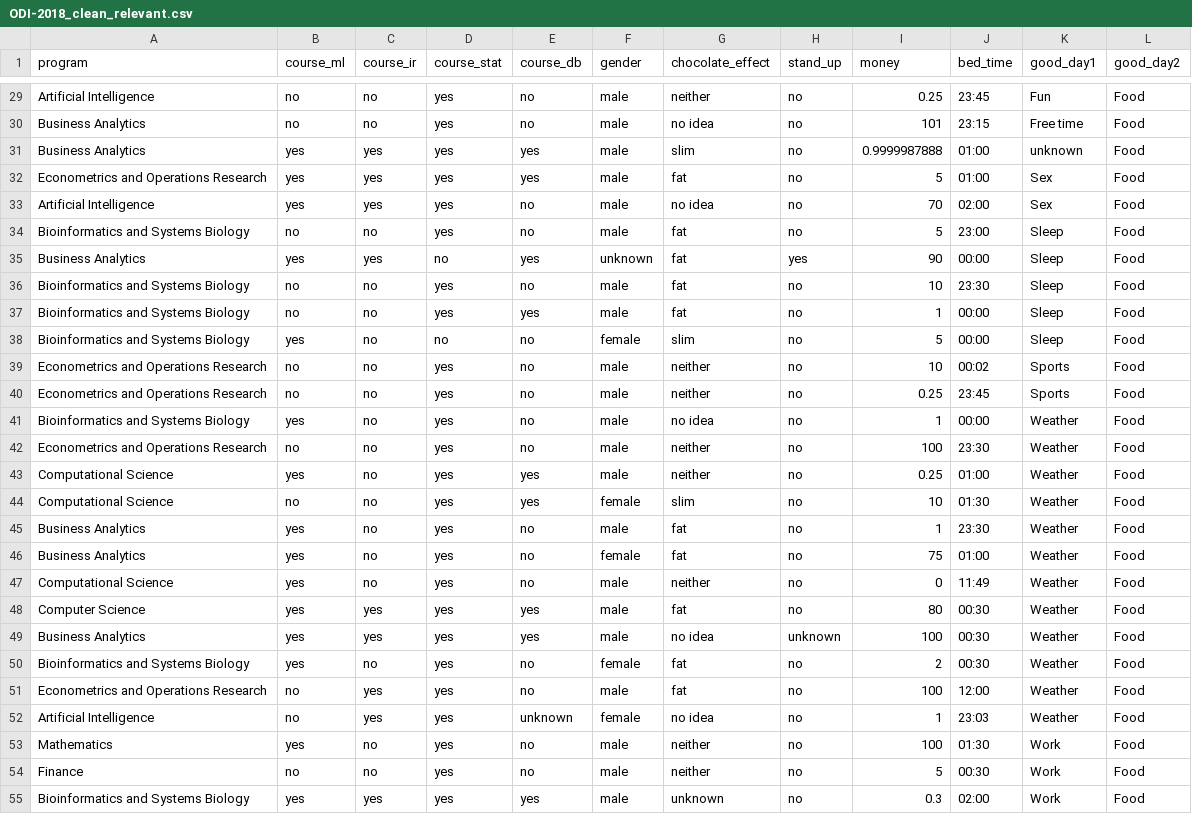
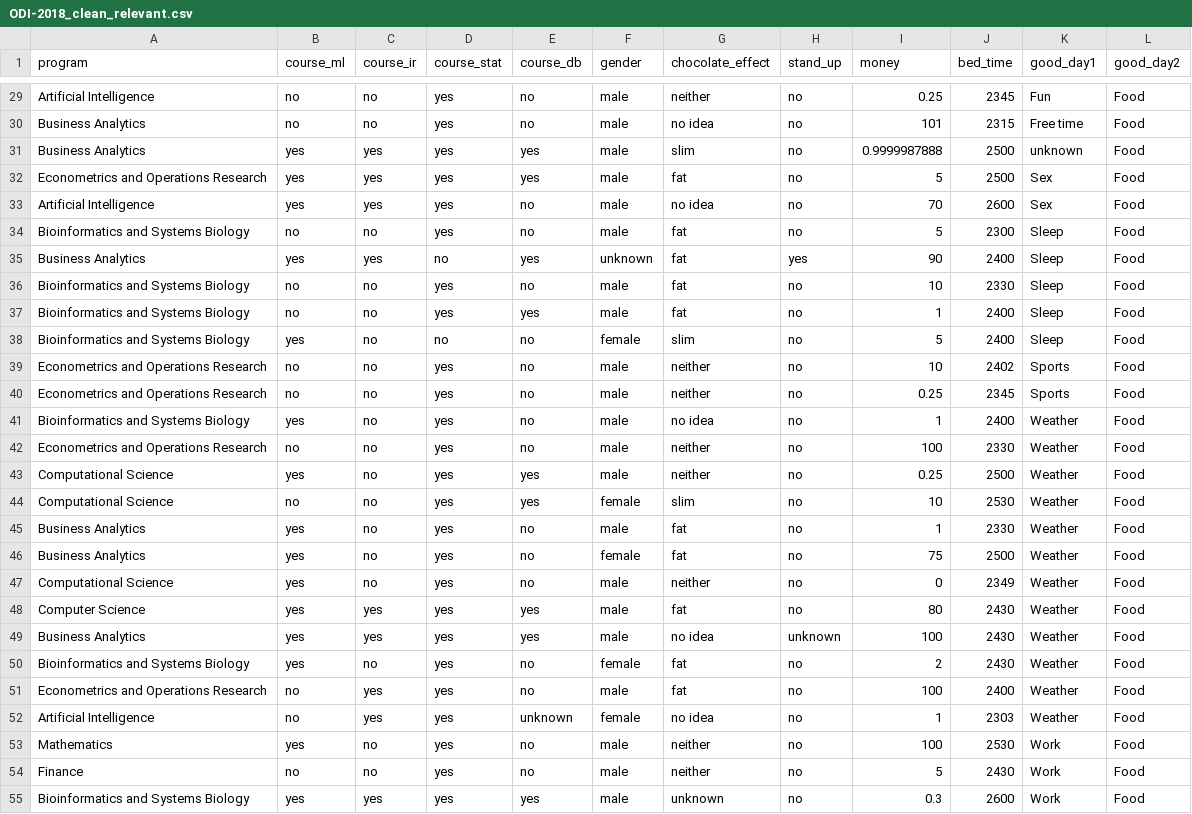
Before and after one commit to PimDijt/DMT, a CSV file: assignments/assignment1/data/ODI-2018_clean_relevant.csv, drawn as a sheet; only a part is shown, gaps mark what is left out; the diff covers the shown part only; the diff names each change by its address in the sheet, - before the commit and + after, or states it on an @@ line.

Commit message:
Fix times in task 1

```diff
--- a/assignments/assignment1/data/ODI-2018_clean_relevant.csv
+++ b/assignments/assignment1/data/ODI-2018_clean_relevant.csv
-J29 (bed_time): 23:45
+J29 (bed_time): 2345
-J30 (bed_time): 23:15
+J30 (bed_time): 2315
-J31:J32 (bed_time): 01:00
+J31:J32 (bed_time): 2500
-J33 (bed_time): 02:00
+J33 (bed_time): 2600
-J34 (bed_time): 23:00
+J34 (bed_time): 2300
-J35 (bed_time): 00:00
+J35 (bed_time): 2400
-J36 (bed_time): 23:30
+J36 (bed_time): 2330
-J37:J38 (bed_time): 00:00
+J37:J38 (bed_time): 2400
-J39 (bed_time): 00:02
+J39 (bed_time): 2402
-J40 (bed_time): 23:45
+J40 (bed_time): 2345
-J41 (bed_time): 00:00
+J41 (bed_time): 2400
-J42 (bed_time): 23:30
+J42 (bed_time): 2330
-J43 (bed_time): 01:00
+J43 (bed_time): 2500
-J44 (bed_time): 01:30
+J44 (bed_time): 2530
-J45 (bed_time): 23:30
+J45 (bed_time): 2330
-J46 (bed_time): 01:00
+J46 (bed_time): 2500
-J47 (bed_time): 11:49
+J47 (bed_time): 2349
-J48:J50 (bed_time): 00:30
+J48:J50 (bed_time): 2430
-J51 (bed_time): 12:00
+J51 (bed_time): 2400
-J52 (bed_time): 23:03
+J52 (bed_time): 2303
-J53 (bed_time): 01:30
+J53 (bed_time): 2530
-J54 (bed_time): 00:30
+J54 (bed_time): 2430
-J55 (bed_time): 02:00
+J55 (bed_time): 2600
```
Also changed, not shown: 173 edited cells elsewhere in this file, 2 other files.
